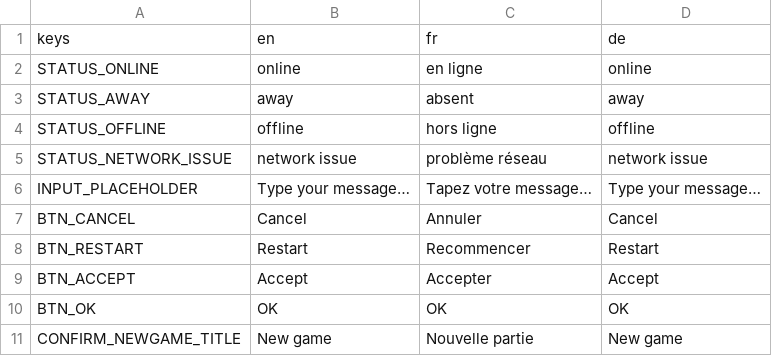
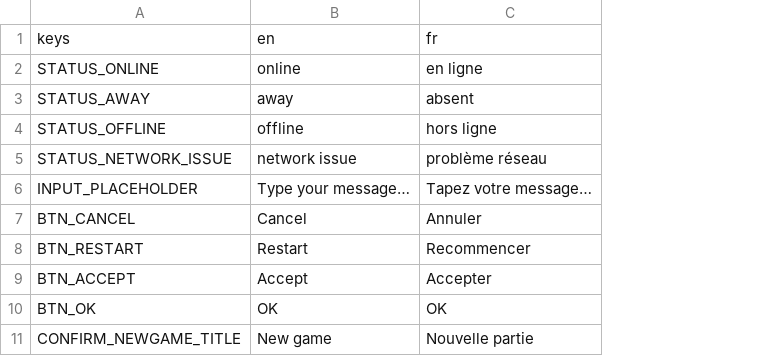
Before and after one commit to binblink/Lost-Signal, a CSV file: translations/ui.csv, drawn as a sheet; only a part is shown; the diff names each change by its address in the sheet, - before the commit and + after, or states it on an @@ line.

```diff
--- a/translations/ui.csv
+++ b/translations/ui.csv
-column D, rows 1-11: de | online | away | offline | network issue | Type your message… | Cancel | Restart | Accept | OK | New game
```
Also changed, not shown: 7 other files.
